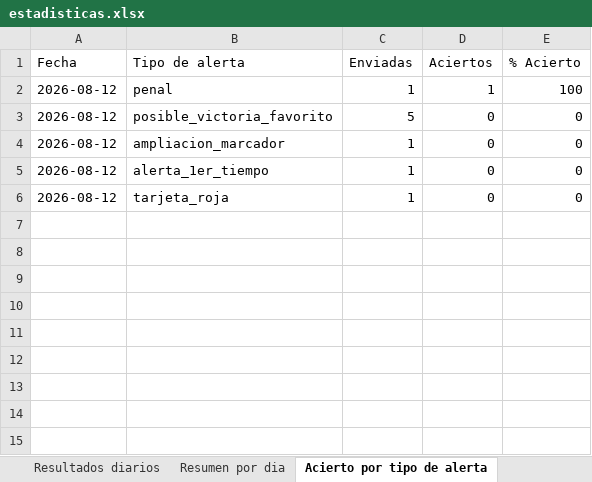
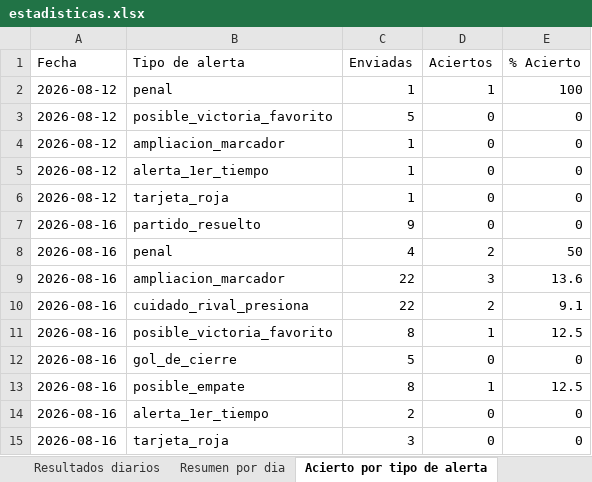
Before and after one commit to erikolivo/alertas-excel, an Excel workbook: data/estadisticas.xlsx, sheet Acierto por tipo de alerta, drawn as a sheet; values as stored, in another font and other column widths than the file's, no borders; the diff names each change by its address in the sheet, - before the commit and + after, or states it on an @@ line.

```diff
--- a/data/estadisticas.xlsx (sheet Acierto por tipo de alerta)
+++ b/data/estadisticas.xlsx (sheet Acierto por tipo de alerta)
+row 7: 2026-08-16 | partido_resuelto | 9 | 0 | 0
+row 8: 2026-08-16 | penal | 4 | 2 | 50
+row 9: 2026-08-16 | ampliacion_marcador | 22 | 3 | 13.6
+row 10: 2026-08-16 | cuidado_rival_presiona | 22 | 2 | 9.1
+row 11: 2026-08-16 | posible_victoria_favorito | 8 | 1 | 12.5
+row 12: 2026-08-16 | gol_de_cierre | 5 | 0 | 0
+row 13: 2026-08-16 | posible_empate | 8 | 1 | 12.5
+row 14: 2026-08-16 | alerta_1er_tiempo | 2 | 0 | 0
+row 15: 2026-08-16 | tarjeta_roja | 3 | 0 | 0
```
Also changed, not shown: sheet Resultados diarios, sheet Resumen por dia, 4 other files.
